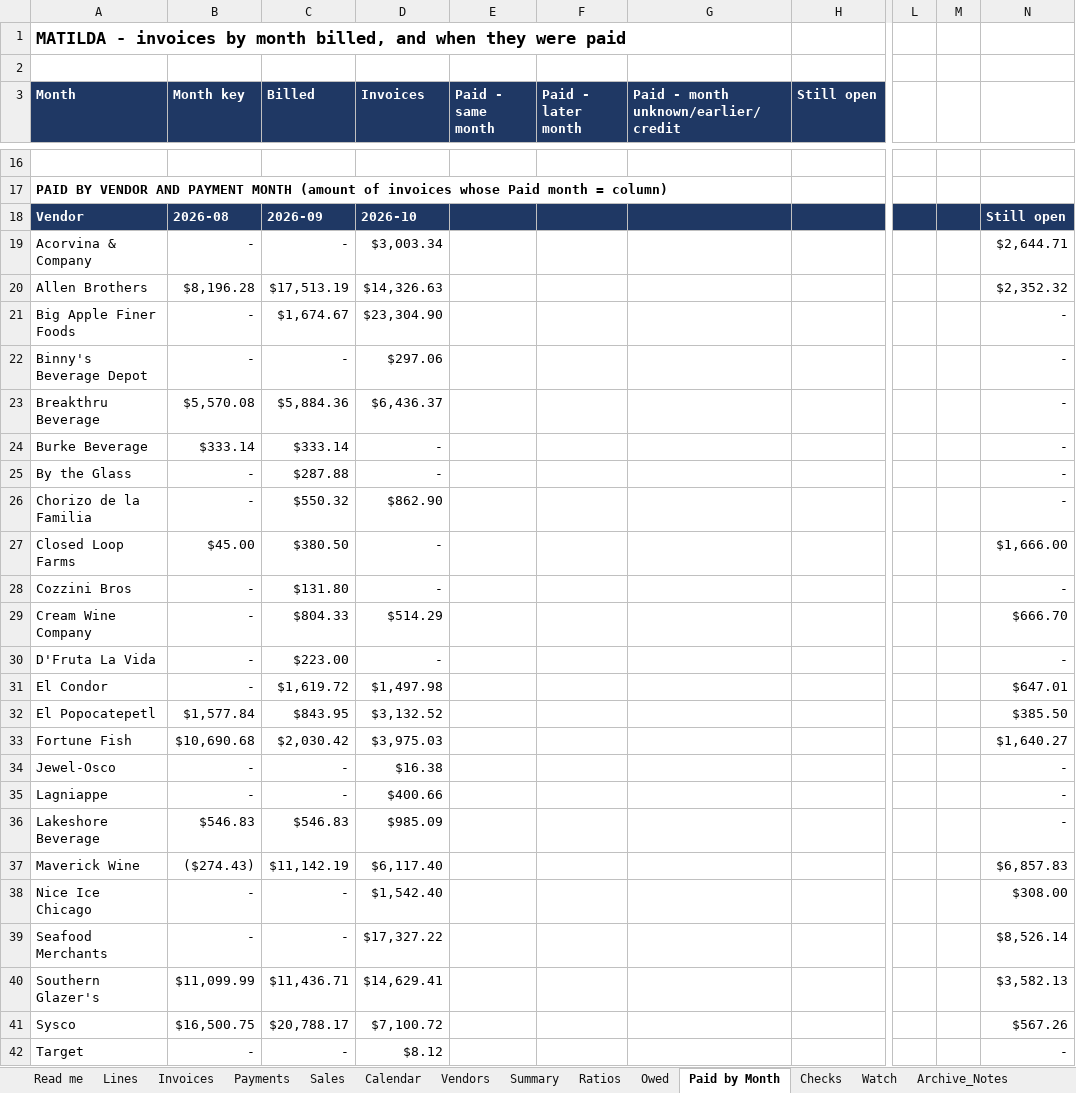
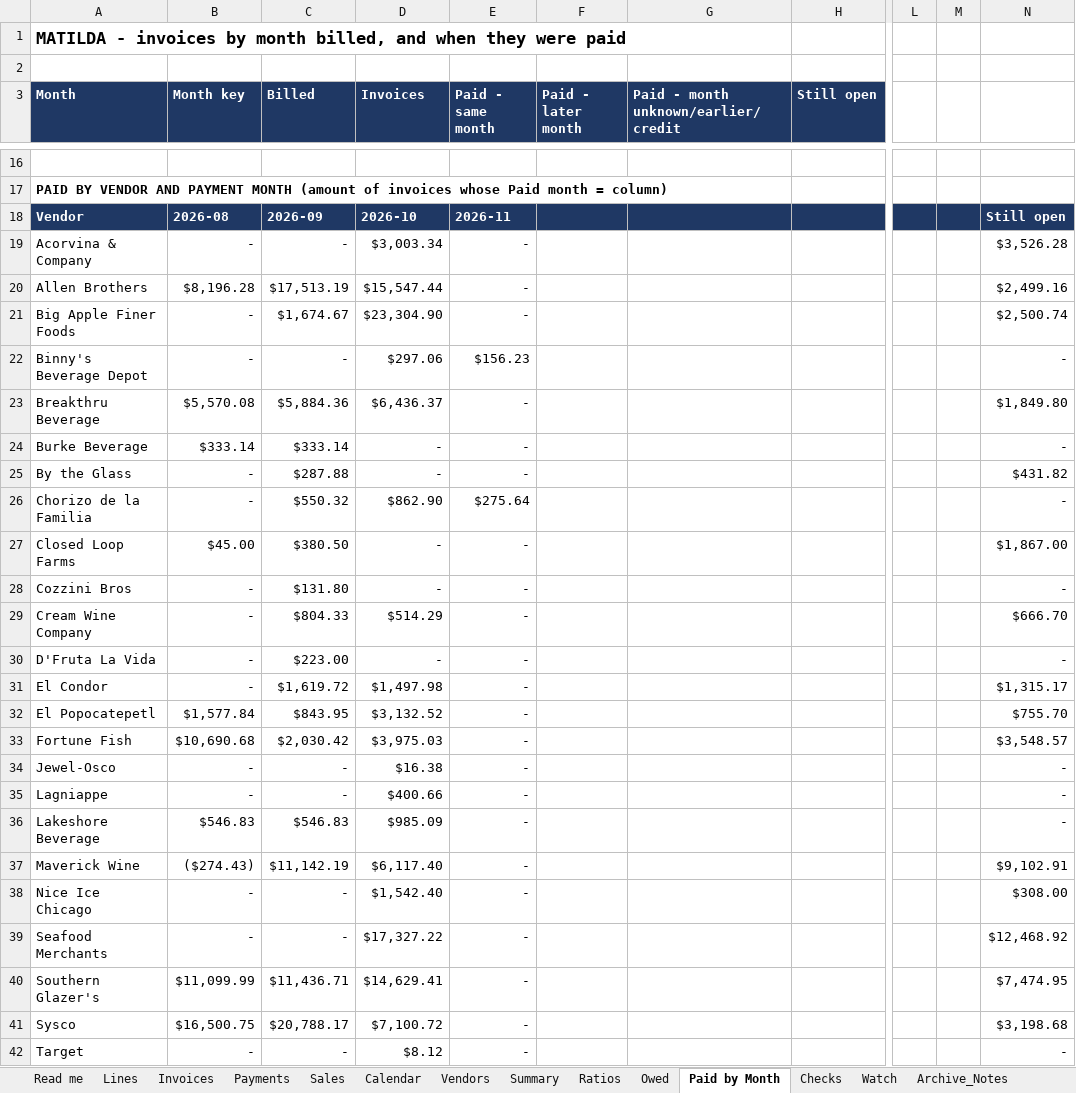
Before and after one commit to ExodoHospitality/Dashboards, an Excel workbook: data/TEST_Matilda_v2.xlsx, sheet Paid by Month, drawn as a sheet; only a part is shown, gaps mark what is left out; values as stored, in another font and other column widths than the file's, no borders; the diff covers the shown part only; the diff names each change by its address in the sheet, - before the commit and + after, or states it on an @@ line.

```diff
--- a/data/TEST_Matilda_v2.xlsx (sheet Paid by Month)
+++ b/data/TEST_Matilda_v2.xlsx (sheet Paid by Month)
-E18 (Paid - same month): (empty)
+E18 (Paid - same month): 2026-11
-E19:E21 (Paid - same month): (empty)
+E19:E21 (Paid - same month): -
-N19: $2,644.71
+N19: $3,526.28
-D20 (Invoices): $14,326.63
+D20 (Invoices): $15,547.44
-N20: $2,352.32
+N20: $2,499.16
-N21: -
+N21: $2,500.74
-E22 (Paid - same month): (empty)
+E22 (Paid - same month): $156.23
-E23:E25 (Paid - same month): (empty)
+E23:E25 (Paid - same month): -
-N23: -
+N23: $1,849.80
-N25: -
+N25: $431.82
-E26 (Paid - same month): (empty)
+E26 (Paid - same month): $275.64
-E27:E42 (Paid - same month): (empty)
+E27:E42 (Paid - same month): -
-N27: $1,666.00
+N27: $1,867.00
-N31: $647.01
+N31: $1,315.17
-N32: $385.50
+N32: $755.70
-N33: $1,640.27
+N33: $3,548.57
-N37: $6,857.83
+N37: $9,102.91
-N39: $8,526.14
+N39: $12,468.92
-N40: $3,582.13
+N40: $7,474.95
-N41: $567.26
+N41: $3,198.68
```
Also changed, not shown: 18 edited cells elsewhere in this sheet, sheet Lines, sheet Invoices, sheet Summary, sheet Owed, sheet Ratios, sheet Watch, 5 more sheets, formulas that keep their value, data/Exodo_weekly_sales_log.xlsx, data/TEST_Akiro_v2.xlsx, 7 other files.
